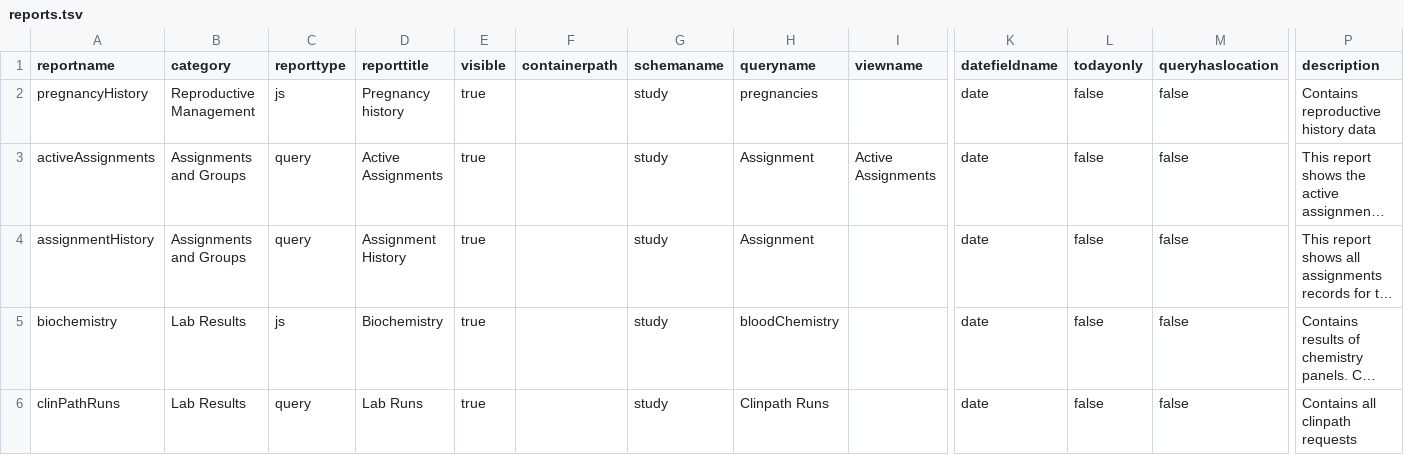
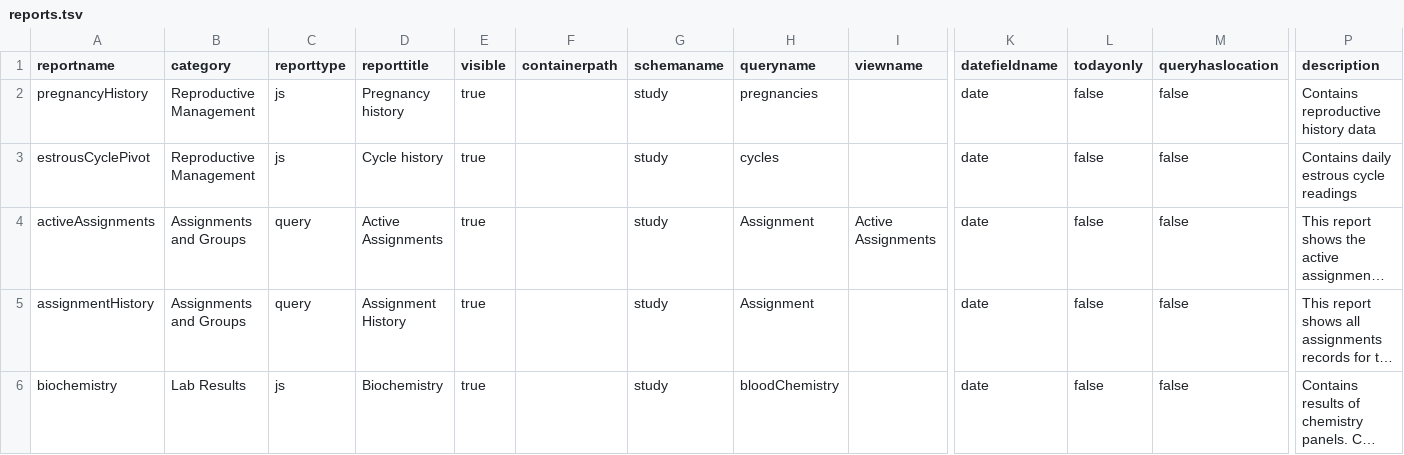
Before and after one commit to LabKey/snprcEHRModules, a TSV file: snprc_ehr/resources/data/reports.tsv, drawn as a sheet; only a part is shown, gaps mark what is left out; the shorter side is filled out with more unchanged rows; long unchanged cells end in …; rows hold the shown columns only; the diff names each change by its address in the sheet, - before the commit and + after, or states it on an @@ line.

Commit message:
snprc_ehr - added cycleHistory report

```diff
--- a/snprc_ehr/resources/data/reports.tsv
+++ b/snprc_ehr/resources/data/reports.tsv
+row 3: estrousCyclePivot | Reproductive Management | js | Cycle history | true |  | study | cycles |  | date | false | false | Contains daily estrous cycle readings
```
Also changed, not shown: 4 other files.
